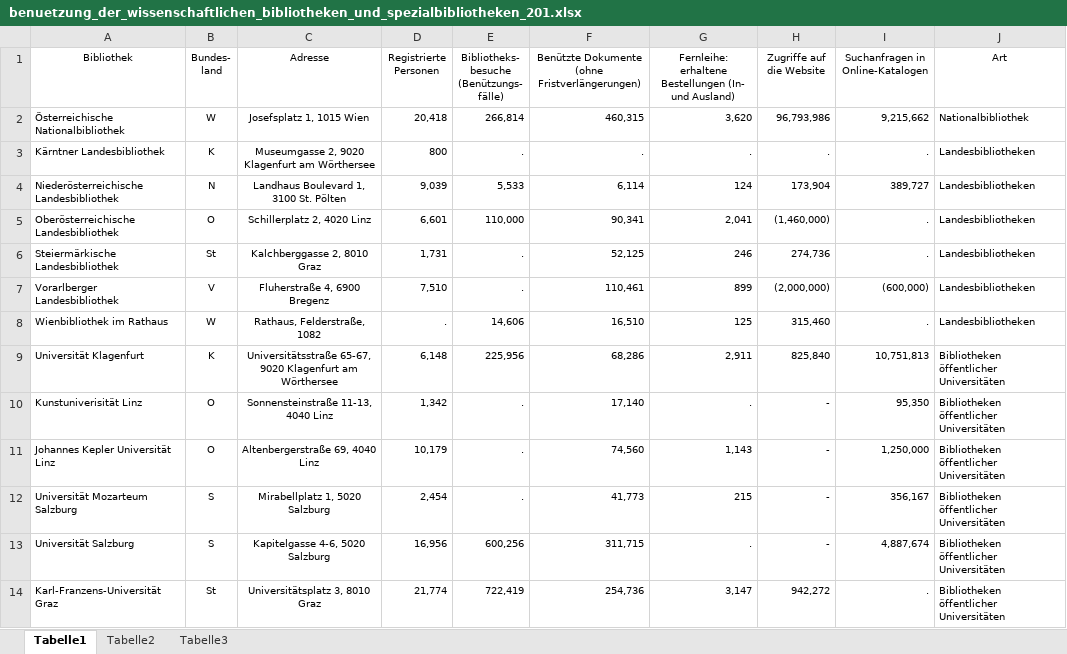
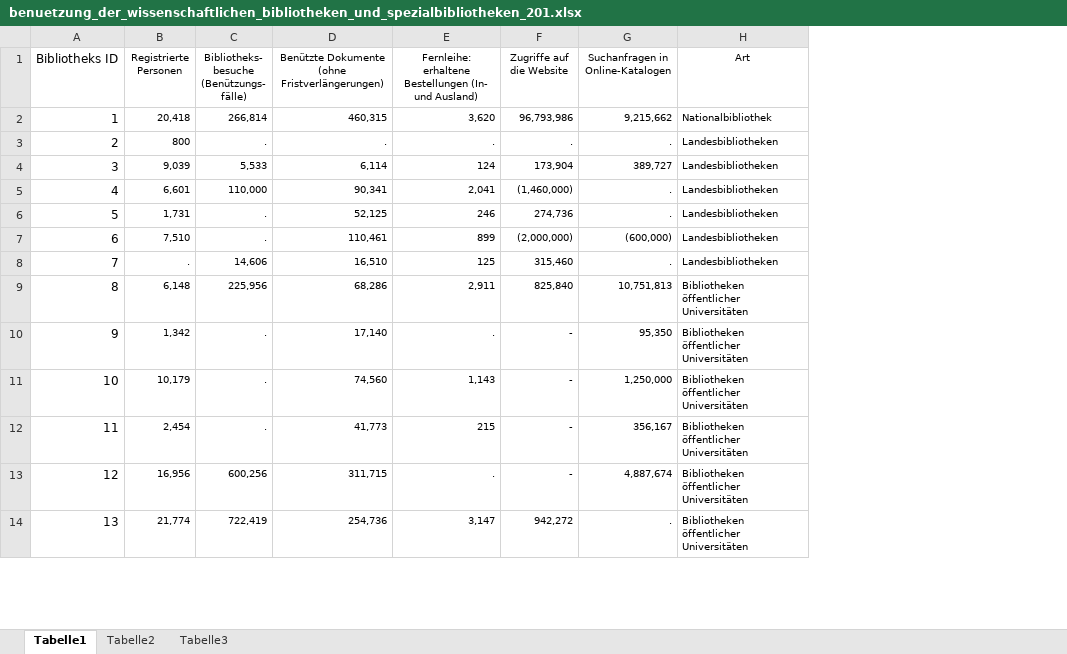
Before and after one commit to schnurli13/Libraries, an Excel workbook: source/data/scientific_and_special_libraries/benuetzung_der_wissenschaftlichen_bibliotheken_und_spezialbibliotheken_201.xlsx, sheet Tabelle1, drawn as a sheet; only a part is shown; values as stored, in another font and other column widths than the file's, no borders; removed rows and columns are numbered as before the commit, all else as after; the diff names each change by its address in the sheet, - before the commit and + after, or states it on an @@ line.

Commit message:
ID eingefügt

```diff
--- a/source/data/scientific_and_special_libraries/benuetzung_der_wissenschaftlichen_bibliotheken_und_spezialbibliotheken_201.xlsx (sheet Tabelle1)
+++ b/source/data/scientific_and_special_libraries/benuetzung_der_wissenschaftlichen_bibliotheken_und_spezialbibliotheken_201.xlsx (sheet Tabelle1)
-column A (Bibliothek), rows 2-14: Österreichische Nationalbibliothek | Kärntner Landesbibliothek | Niederösterreichische Landesbibliothek | Oberösterreichische Landesbibliothek | Steiermärkische Landesbibliothek | Vorarlberger Landesbibliothek | Wienbibliothek im Rathaus | Universität Klagenfurt | Kunstuniverisität Linz | Johannes Kepler Universität Linz | Universität Mozarteum Salzburg | Universität Salzburg | Karl-Franzens-Universität Graz
-column B (Bundes- land), rows 2-14: W | K | N | O | St | V | W | K | O | O | S | S | St
-column C (Adresse), rows 2-14: Josefsplatz 1, 1015 Wien | Museumgasse 2, 9020 Klagenfurt am Wörthersee | Landhaus Boulevard 1, 3100 St. Pölten | Schillerplatz 2, 4020 Linz | Kalchberggasse 2, 8010 Graz | Fluherstraße 4, 6900 Bregenz | Rathaus, Felderstraße, 1082 | Universitätsstraße 65-67, 9020 Klagenfurt am Wörthersee | Sonnensteinstraße 11-13, 4040 Linz | Altenbergerstraße 69, 4040 Linz | Mirabellplatz 1, 5020 Salzburg | Kapitelgasse 4-6, 5020 Salzburg | Universitätsplatz 3, 8010 Graz
+column A (Bibliotheks ID), rows 2-14: 1 | 2 | 3 | 4 | 5 | 6 | 7 | 8 | 9 | 10 | 11 | 12 | 13
```
